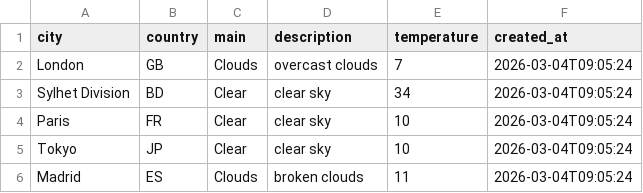
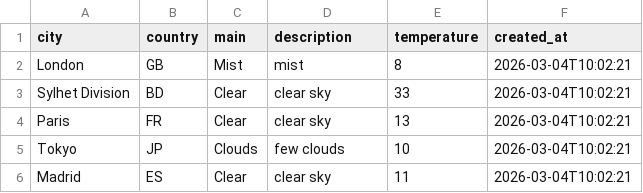
Before and after one commit to amzzz930/weather-api-integration, a CSV file: weather_data.csv, drawn as a sheet.

```diff
--- a/weather_data.csv
+++ b/weather_data.csv
@@ -1,6 +1,6 @@
 city,country,main,description,temperature,created_at
-London,GB,Clouds,overcast clouds,7,2026-03-04T09:05:24
-Sylhet Division,BD,Clear,clear sky,34,2026-03-04T09:05:24
-Paris,FR,Clear,clear sky,10,2026-03-04T09:05:24
-Tokyo,JP,Clear,clear sky,10,2026-03-04T09:05:24
-Madrid,ES,Clouds,broken clouds,11,2026-03-04T09:05:24
+London,GB,Mist,mist,8,2026-03-04T10:02:21
+Sylhet Division,BD,Clear,clear sky,33,2026-03-04T10:02:21
+Paris,FR,Clear,clear sky,13,2026-03-04T10:02:21
+Tokyo,JP,Clouds,few clouds,10,2026-03-04T10:02:21
+Madrid,ES,Clear,clear sky,11,2026-03-04T10:02:21
```
